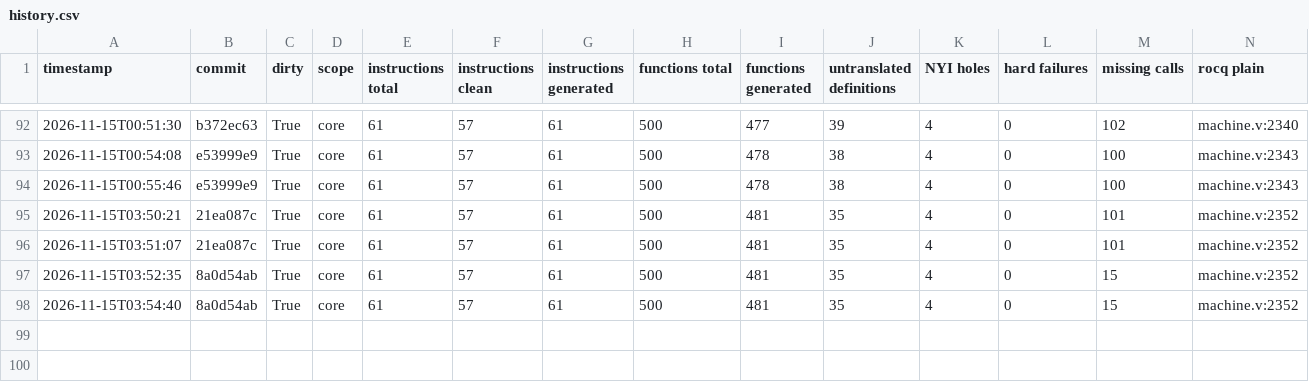
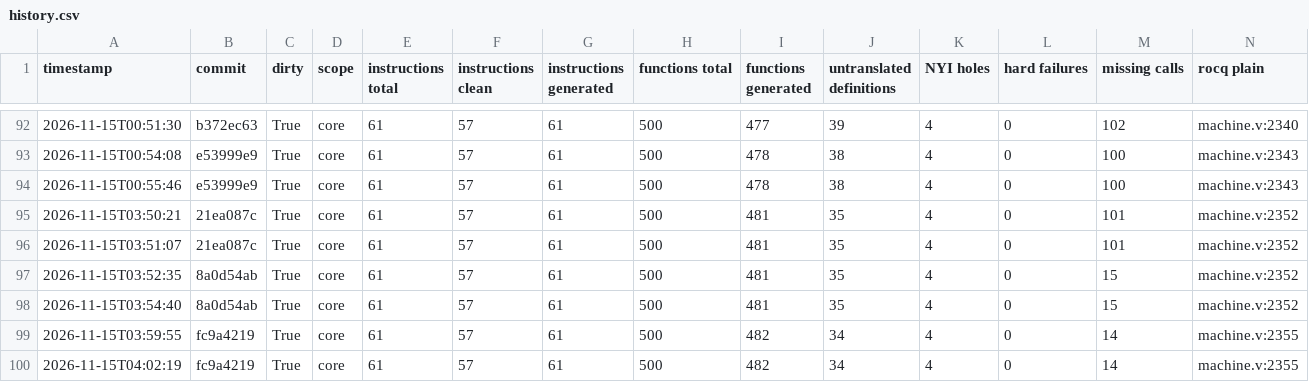
Before and after one commit to katamaran-project/sail-backend, a CSV file: case-studies/cheriot/docs/history.csv, drawn as a sheet; only a part is shown, gaps mark what is left out; rows hold the shown columns only; the diff names each change by its address in the sheet, - before the commit and + after, or states it on an @@ line.

```diff
--- a/case-studies/cheriot/docs/history.csv
+++ b/case-studies/cheriot/docs/history.csv
+row 99: 2026-11-15T03:59:55 | fc9a4219 | True | core | 61 | 57 | 61 | 500 | 482 | 34 | 4 | 0 | 14 | machine.v:2355
+row 100: 2026-11-15T04:02:19 | fc9a4219 | True | core | 61 | 57 | 61 | 500 | 482 | 34 | 4 | 0 | 14 | machine.v:2355
```
Also changed, not shown: 12 other files.
